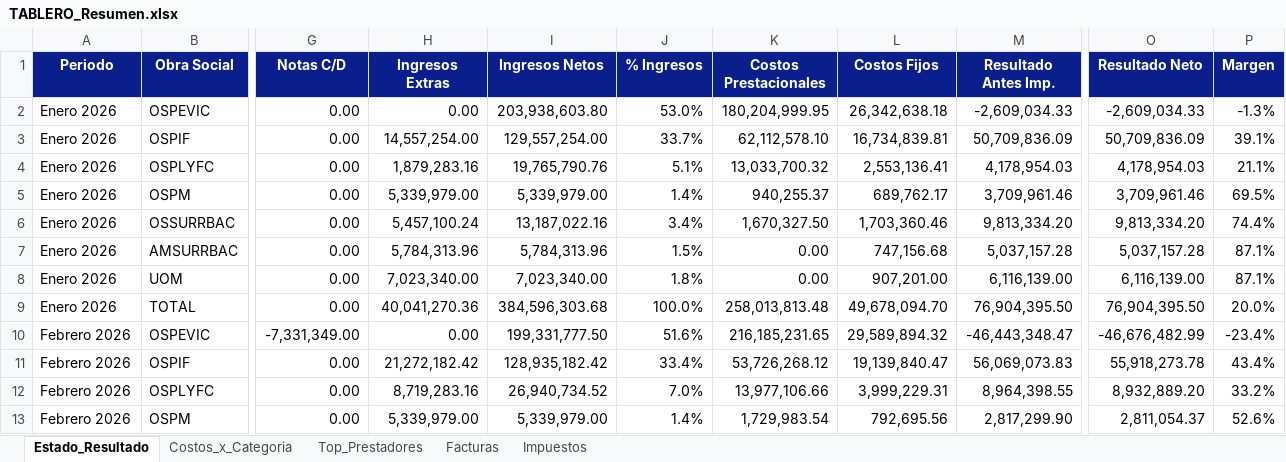
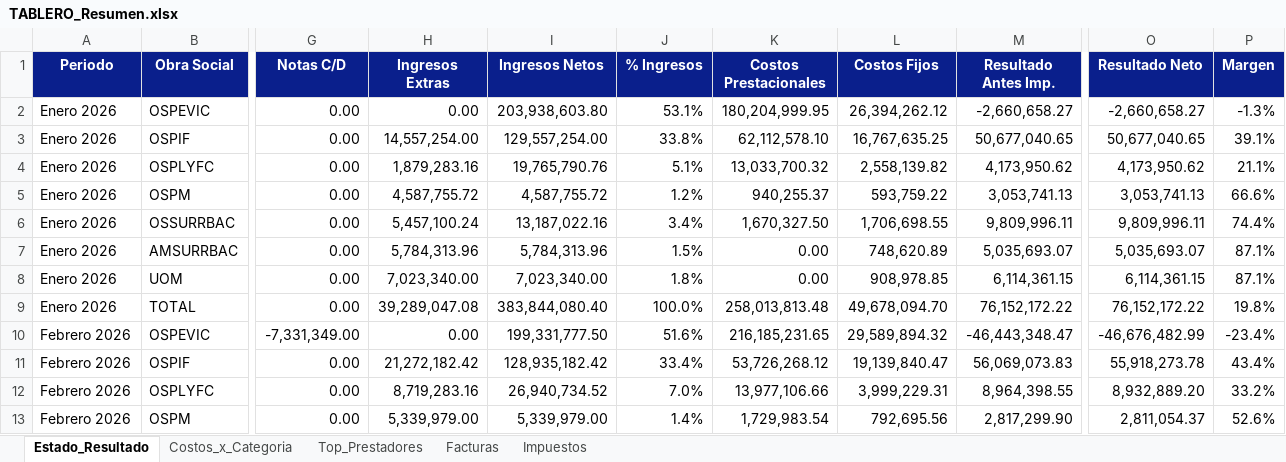
Before and after one commit to francolunaklick-web/GRIFFTABLEROS, an Excel workbook: estado_resultado/TABLERO_Resumen.xlsx, sheet Estado_Resultado, drawn as a sheet; only a part is shown, gaps mark what is left out; values as stored, in another font and other column widths than the file's, no borders; the diff names each change by its address in the sheet, - before the commit and + after, or states it on an @@ line.

```diff
--- a/estado_resultado/TABLERO_Resumen.xlsx (sheet Estado_Resultado)
+++ b/estado_resultado/TABLERO_Resumen.xlsx (sheet Estado_Resultado)
-J2 (% Ingresos): 53.0%
+J2 (% Ingresos): 53.1%
-L2 (Costos Fijos): 26,342,638.18
+L2 (Costos Fijos): 26,394,262.12
-M2 (Resultado Antes Imp.): -2,609,034.33
+M2 (Resultado Antes Imp.): -2,660,658.27
-O2 (Resultado Neto): -2,609,034.33
+O2 (Resultado Neto): -2,660,658.27
-J3 (% Ingresos): 33.7%
+J3 (% Ingresos): 33.8%
-L3 (Costos Fijos): 16,734,839.81
+L3 (Costos Fijos): 16,767,635.25
-M3 (Resultado Antes Imp.): 50,709,836.09
+M3 (Resultado Antes Imp.): 50,677,040.65
-O3 (Resultado Neto): 50,709,836.09
+O3 (Resultado Neto): 50,677,040.65
-L4 (Costos Fijos): 2,553,136.41
+L4 (Costos Fijos): 2,558,139.82
-M4 (Resultado Antes Imp.): 4,178,954.03
+M4 (Resultado Antes Imp.): 4,173,950.62
-O4 (Resultado Neto): 4,178,954.03
+O4 (Resultado Neto): 4,173,950.62
-H5 (Ingresos Extras): 5,339,979.00
+H5 (Ingresos Extras): 4,587,755.72
-I5 (Ingresos Netos): 5,339,979.00
+I5 (Ingresos Netos): 4,587,755.72
-J5 (% Ingresos): 1.4%
+J5 (% Ingresos): 1.2%
-L5 (Costos Fijos): 689,762.17
+L5 (Costos Fijos): 593,759.22
-M5 (Resultado Antes Imp.): 3,709,961.46
+M5 (Resultado Antes Imp.): 3,053,741.13
-O5 (Resultado Neto): 3,709,961.46
+O5 (Resultado Neto): 3,053,741.13
-P5 (Margen): 69.5%
+P5 (Margen): 66.6%
-L6 (Costos Fijos): 1,703,360.46
+L6 (Costos Fijos): 1,706,698.55
-M6 (Resultado Antes Imp.): 9,813,334.20
+M6 (Resultado Antes Imp.): 9,809,996.11
-O6 (Resultado Neto): 9,813,334.20
+O6 (Resultado Neto): 9,809,996.11
-L7 (Costos Fijos): 747,156.68
+L7 (Costos Fijos): 748,620.89
-M7 (Resultado Antes Imp.): 5,037,157.28
+M7 (Resultado Antes Imp.): 5,035,693.07
-O7 (Resultado Neto): 5,037,157.28
+O7 (Resultado Neto): 5,035,693.07
-L8 (Costos Fijos): 907,201.00
+L8 (Costos Fijos): 908,978.85
-M8 (Resultado Antes Imp.): 6,116,139.00
+M8 (Resultado Antes Imp.): 6,114,361.15
-O8 (Resultado Neto): 6,116,139.00
+O8 (Resultado Neto): 6,114,361.15
-H9 (Ingresos Extras): 40,041,270.36
+H9 (Ingresos Extras): 39,289,047.08
-I9 (Ingresos Netos): 384,596,303.68
+I9 (Ingresos Netos): 383,844,080.40
-M9 (Resultado Antes Imp.): 76,904,395.50
+M9 (Resultado Antes Imp.): 76,152,172.22
-O9 (Resultado Neto): 76,904,395.50
+O9 (Resultado Neto): 76,152,172.22
-P9 (Margen): 20.0%
+P9 (Margen): 19.8%
```
Also changed, not shown: cuentas_a_pagar/TABLERO_Resumen.xlsx, flujo_bancario/TABLERO_Resumen.xlsx, 9 other files.
